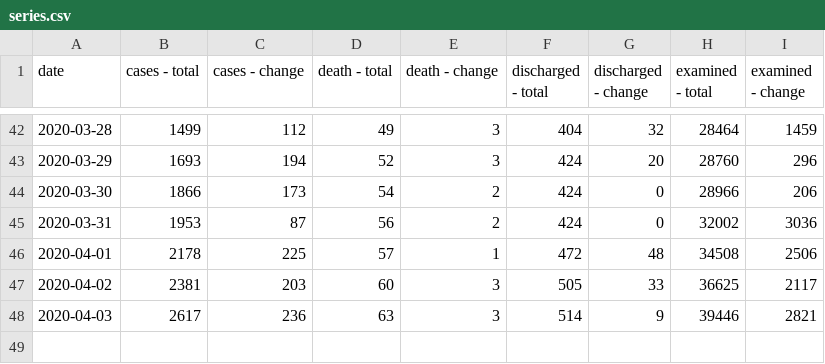
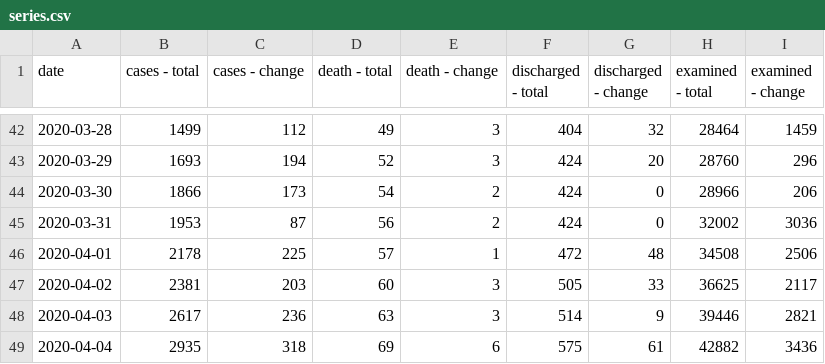
Before and after one commit to hayakshu/covid19-jp, a CSV file: data/en/series.csv, drawn as a sheet; only a part is shown, gaps mark what is left out; the diff names each change by its address in the sheet, - before the commit and + after, or states it on an @@ line.

Commit message:
Update data

```diff
--- a/data/en/series.csv
+++ b/data/en/series.csv
+row 49: 2020-04-04 | 2935 | 318 | 69 | 6 | 575 | 61 | 42882 | 3436
```
Also changed, not shown: data/en/prefectures.csv, data/ja/prefectures.csv, 4 other files.
